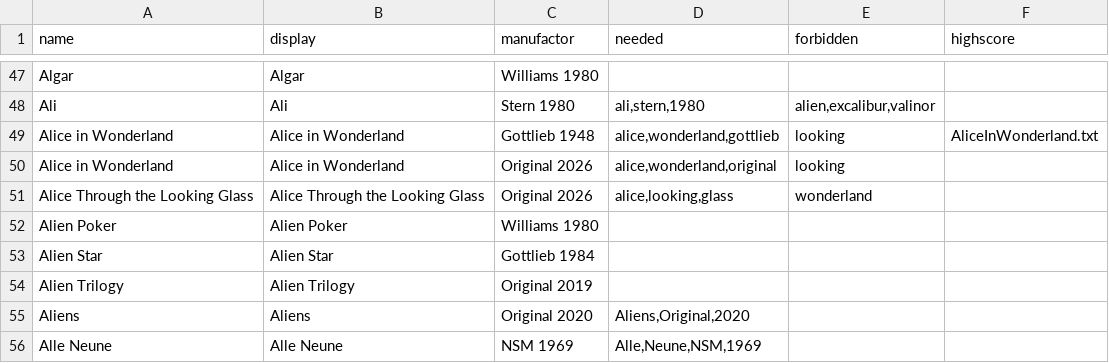
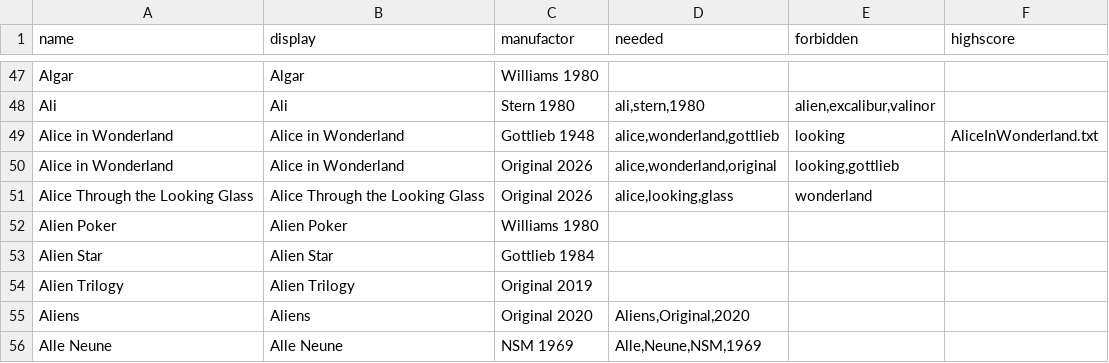
Before and after one commit to BA5T1/tablearray, a CSV file: tablearray.csv, drawn as a sheet; only a part is shown, gaps mark what is left out.

Commit message:
Update tablearray.csv

```diff
--- a/tablearray.csv
+++ b/tablearray.csv
@@ -49,3 +49,3 @@ Ali,Ali,Stern 1980,"ali,stern,1980","alien,excalibur,valinor",
 Alice in Wonderland,Alice in Wonderland,Gottlieb 1948,"alice,wonderland,gottlieb","looking",AliceInWonderland.txt
-Alice in Wonderland,Alice in Wonderland,Original 2026,"alice,wonderland,original","looking",
+Alice in Wonderland,Alice in Wonderland,Original 2026,"alice,wonderland,original","looking,gottlieb",
 Alice Through the Looking Glass,Alice Through the Looking Glass,Original 2026,"alice,looking,glass","wonderland",
```
